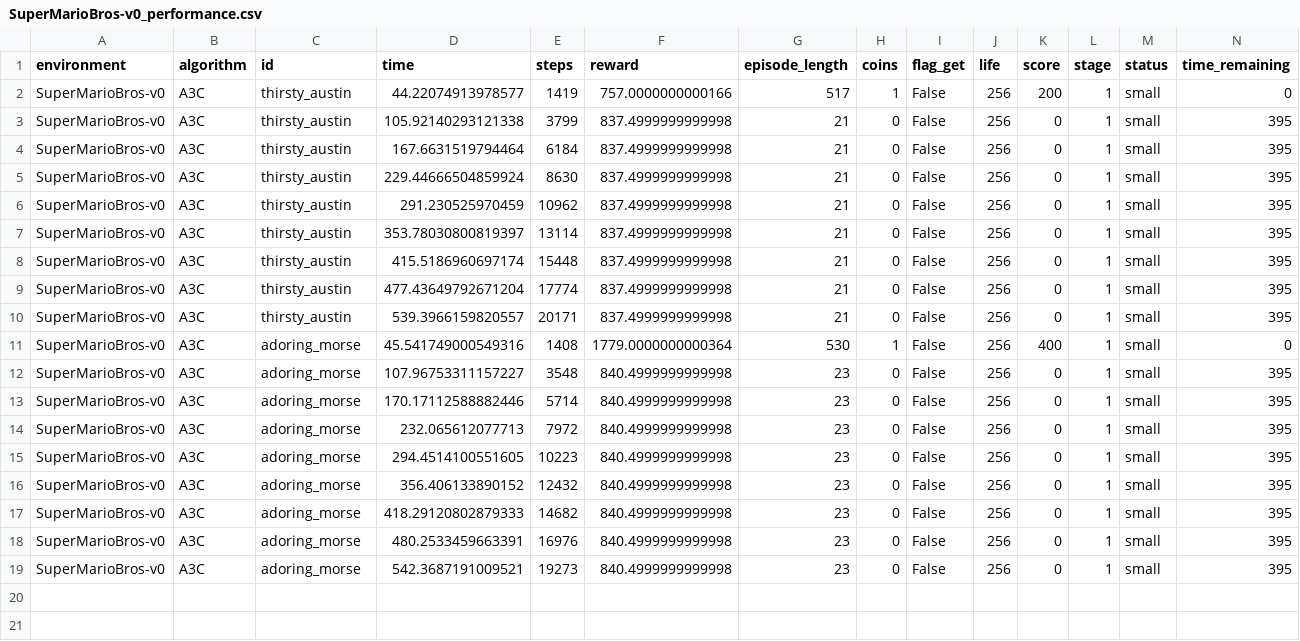
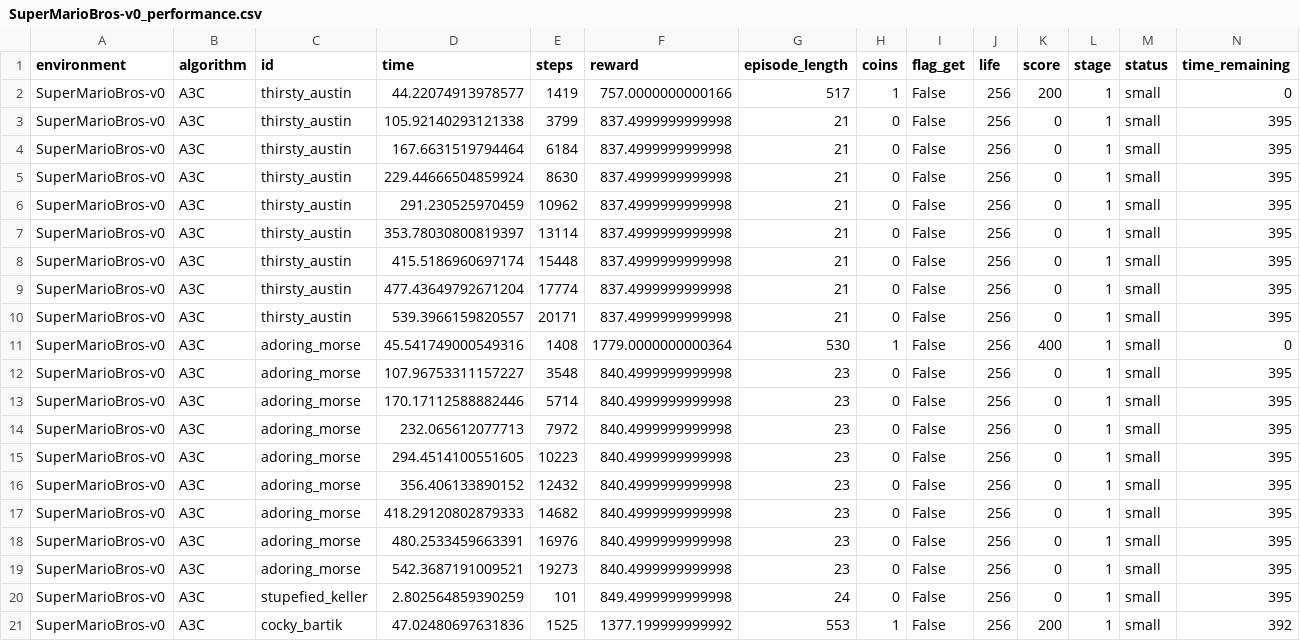
Before and after one commit to messiest/mario.ai, a CSV file: save/SuperMarioBros-v0_performance.csv, drawn as a sheet; only a part is shown; rows hold the shown columns only; the diff names each change by its address in the sheet, - before the commit and + after, or states it on an @@ line.

```diff
--- a/save/SuperMarioBros-v0_performance.csv
+++ b/save/SuperMarioBros-v0_performance.csv
+row 20: SuperMarioBros-v0 | A3C | stupefied_keller | 2.802564859390259 | 101 | 849.4999999999998 | 24 | 0 | False | 256 | 0 | 1 | small | 395
+row 21: SuperMarioBros-v0 | A3C | cocky_bartik | 47.02480697631836 | 1525 | 1377.199999999992 | 553 | 1 | False | 256 | 200 | 1 | small | 392
```
Also changed, not shown: 3 other files.
